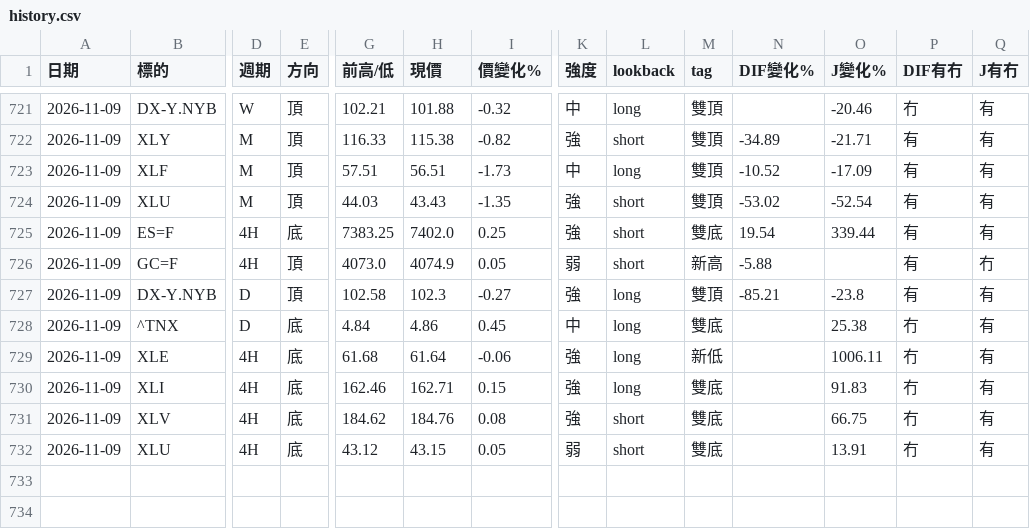
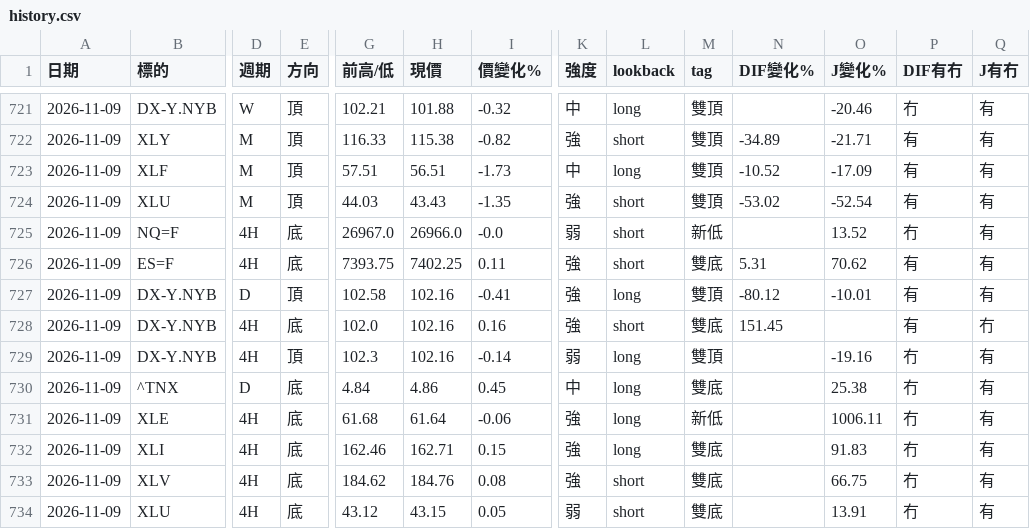
Before and after one commit to sector-div-rader/sector-div-radar, a CSV file: history.csv, drawn as a sheet; only a part is shown, gaps mark what is left out; removed rows and columns are numbered as before the commit, all else as after; rows hold the shown columns only; the diff names each change by its address in the sheet, - before the commit and + after, or states it on an @@ line.

```diff
--- a/history.csv
+++ b/history.csv
+row 725: 2026-11-09 | NQ=F | 4H | 底 | 26967.0 | 26966.0 | -0.0 | 弱 | short | 新低 |  | 13.52 | 冇 | 有
-G726 (前高/低): 7383.25
+G726 (前高/低): 7393.75
-H726 (現價): 7402.0
+H726 (現價): 7402.25
-I726 (價變化%): 0.25
+I726 (價變化%): 0.11
-N726 (DIF變化%): 19.54
+N726 (DIF變化%): 5.31
-O726 (J變化%): 339.44
+O726 (J變化%): 70.62
-row 726: 2026-11-09 | GC=F | 4H | 頂 | 4073.0 | 4074.9 | 0.05 | 弱 | short | 新高 | -5.88 |  | 有 | 冇
-H727 (現價): 102.3
+H727 (現價): 102.16
-I727 (價變化%): -0.27
+I727 (價變化%): -0.41
-N727 (DIF變化%): -85.21
+N727 (DIF變化%): -80.12
-O727 (J變化%): -23.8
+O727 (J變化%): -10.01
+row 728: 2026-11-09 | DX-Y.NYB | 4H | 底 | 102.0 | 102.16 | 0.16 | 強 | short | 雙底 | 151.45 |  | 有 | 冇
+row 729: 2026-11-09 | DX-Y.NYB | 4H | 頂 | 102.3 | 102.16 | -0.14 | 弱 | long | 雙頂 |  | -19.16 | 冇 | 有
```
Also changed, not shown: 3 other files.
